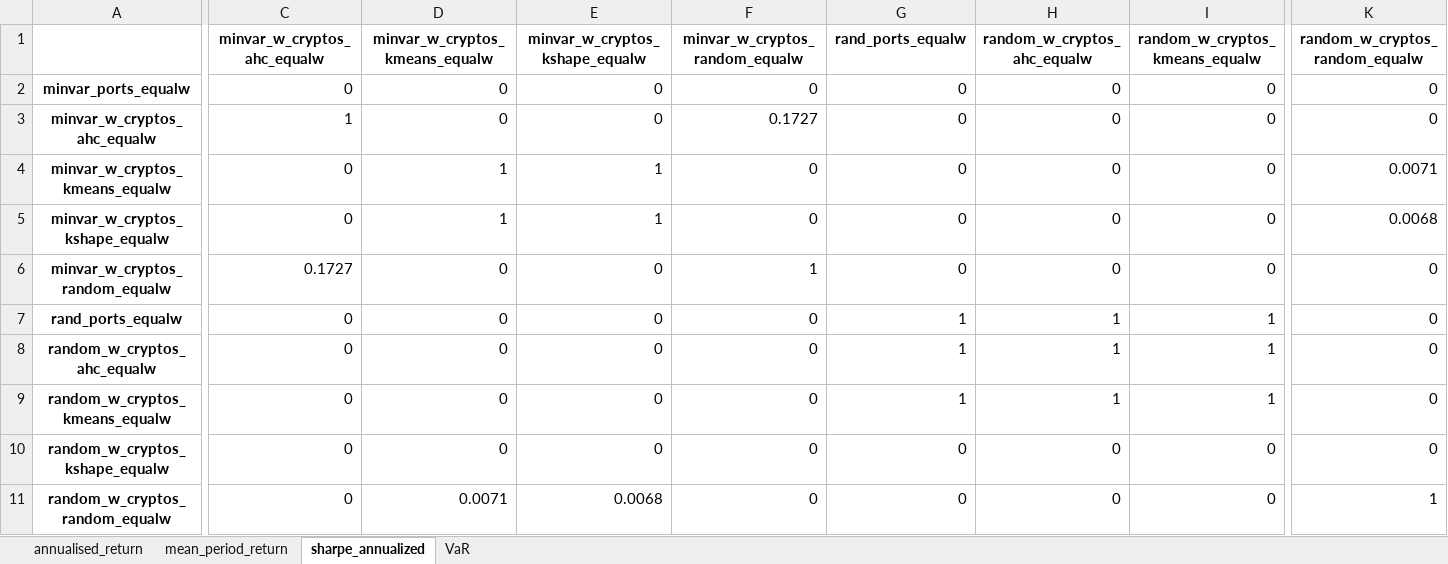
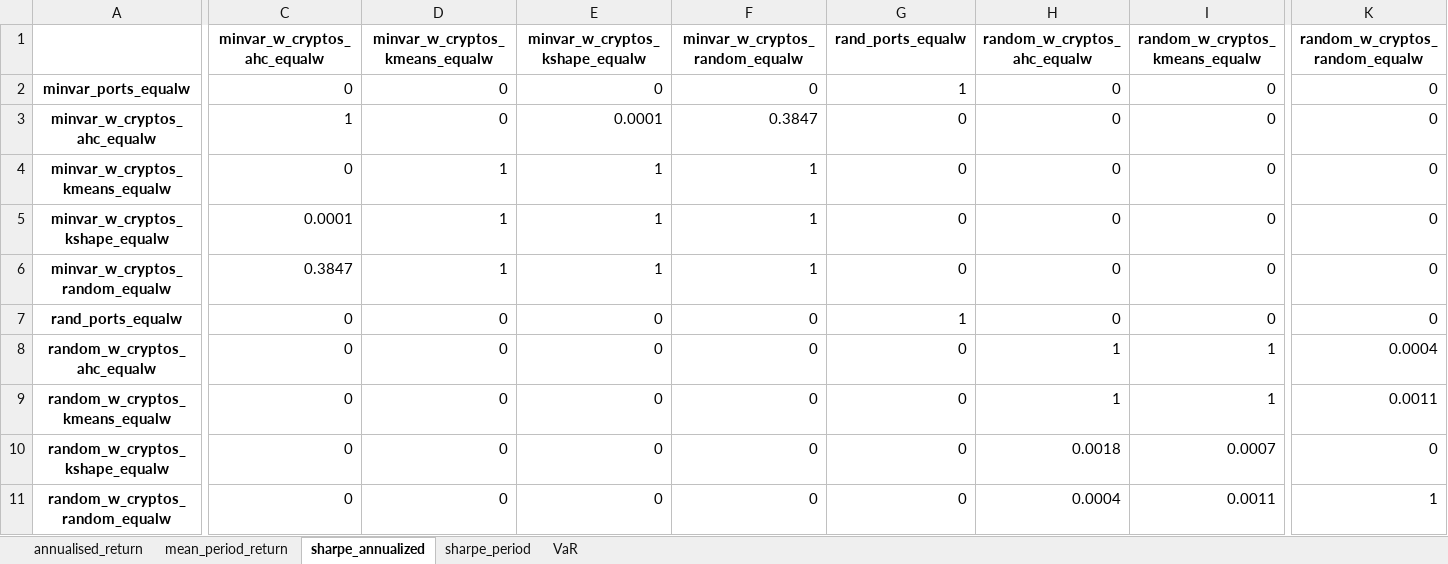
Before and after one commit to KirillKovalchuk02/thesis_clustering, an Excel workbook: out_of_sample_direct_results/dunn_matrix_equalw_out_sample_direct_t126.xlsx, sheet sharpe_annualized, drawn as a sheet; only a part is shown, gaps mark what is left out; values as stored, in another font and other column widths than the file's, no borders; the diff covers the shown part only; the diff names each change by its address in the sheet, - before the commit and + after, or states it on an @@ line.

```diff
--- a/out_of_sample_direct_results/dunn_matrix_equalw_out_sample_direct_t126.xlsx (sheet sharpe_annualized)
+++ b/out_of_sample_direct_results/dunn_matrix_equalw_out_sample_direct_t126.xlsx (sheet sharpe_annualized)
+sheet tab: sharpe_period
-G2 (rand_ports_equalw): 0
+G2 (rand_ports_equalw): 1
-E3 (minvar_w_cryptos_kshape_equalw): 0
+E3 (minvar_w_cryptos_kshape_equalw): 0.0001
-F3 (minvar_w_cryptos_random_equalw): 0.1727
+F3 (minvar_w_cryptos_random_equalw): 0.3847
-F4:F5 (minvar_w_cryptos_random_equalw): 0
+F4:F5 (minvar_w_cryptos_random_equalw): 1
-K4 (random_w_cryptos_random_equalw): 0.0071
+K4 (random_w_cryptos_random_equalw): 0
-C5 (minvar_w_cryptos_ahc_equalw): 0
+C5 (minvar_w_cryptos_ahc_equalw): 0.0001
-K5 (random_w_cryptos_random_equalw): 0.0068
+K5 (random_w_cryptos_random_equalw): 0
-C6 (minvar_w_cryptos_ahc_equalw): 0.1727
+C6 (minvar_w_cryptos_ahc_equalw): 0.3847
-D6 (minvar_w_cryptos_kmeans_equalw): 0
+D6 (minvar_w_cryptos_kmeans_equalw): 1
-E6 (minvar_w_cryptos_kshape_equalw): 0
+E6 (minvar_w_cryptos_kshape_equalw): 1
-H7 (random_w_cryptos_ahc_equalw): 1
+H7 (random_w_cryptos_ahc_equalw): 0
-I7 (random_w_cryptos_kmeans_equalw): 1
+I7 (random_w_cryptos_kmeans_equalw): 0
-G8:G9 (rand_ports_equalw): 1
+G8:G9 (rand_ports_equalw): 0
-K8 (random_w_cryptos_random_equalw): 0
+K8 (random_w_cryptos_random_equalw): 0.0004
-K9 (random_w_cryptos_random_equalw): 0
+K9 (random_w_cryptos_random_equalw): 0.0011
-H10 (random_w_cryptos_ahc_equalw): 0
+H10 (random_w_cryptos_ahc_equalw): 0.0018
-I10 (random_w_cryptos_kmeans_equalw): 0
+I10 (random_w_cryptos_kmeans_equalw): 0.0007
-D11 (minvar_w_cryptos_kmeans_equalw): 0.0071
+D11 (minvar_w_cryptos_kmeans_equalw): 0
-E11 (minvar_w_cryptos_kshape_equalw): 0.0068
+E11 (minvar_w_cryptos_kshape_equalw): 0
-H11 (random_w_cryptos_ahc_equalw): 0
+H11 (random_w_cryptos_ahc_equalw): 0.0004
-I11 (random_w_cryptos_kmeans_equalw): 0
+I11 (random_w_cryptos_kmeans_equalw): 0.0011
```
Also changed, not shown: 3 edited cells elsewhere in this sheet, sheet VaR, sheet mean_period_return, sheet annualised_return, out_of_sample_direct_results/dunn_matrix_maxsharpe_out_sample_direct_t252.xlsx, simulation_results/dunn_matrix_maxsharpe_bootstrap_t126.xlsx, 49 other files.
